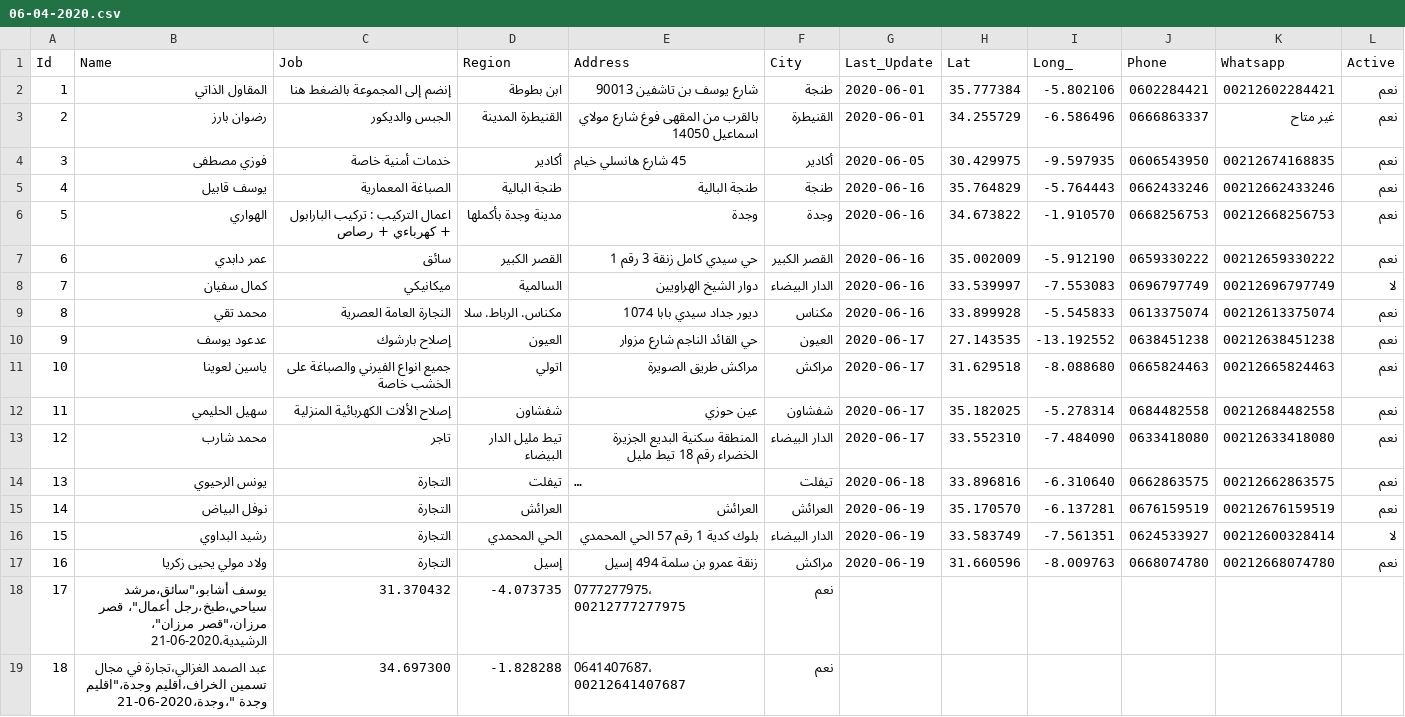
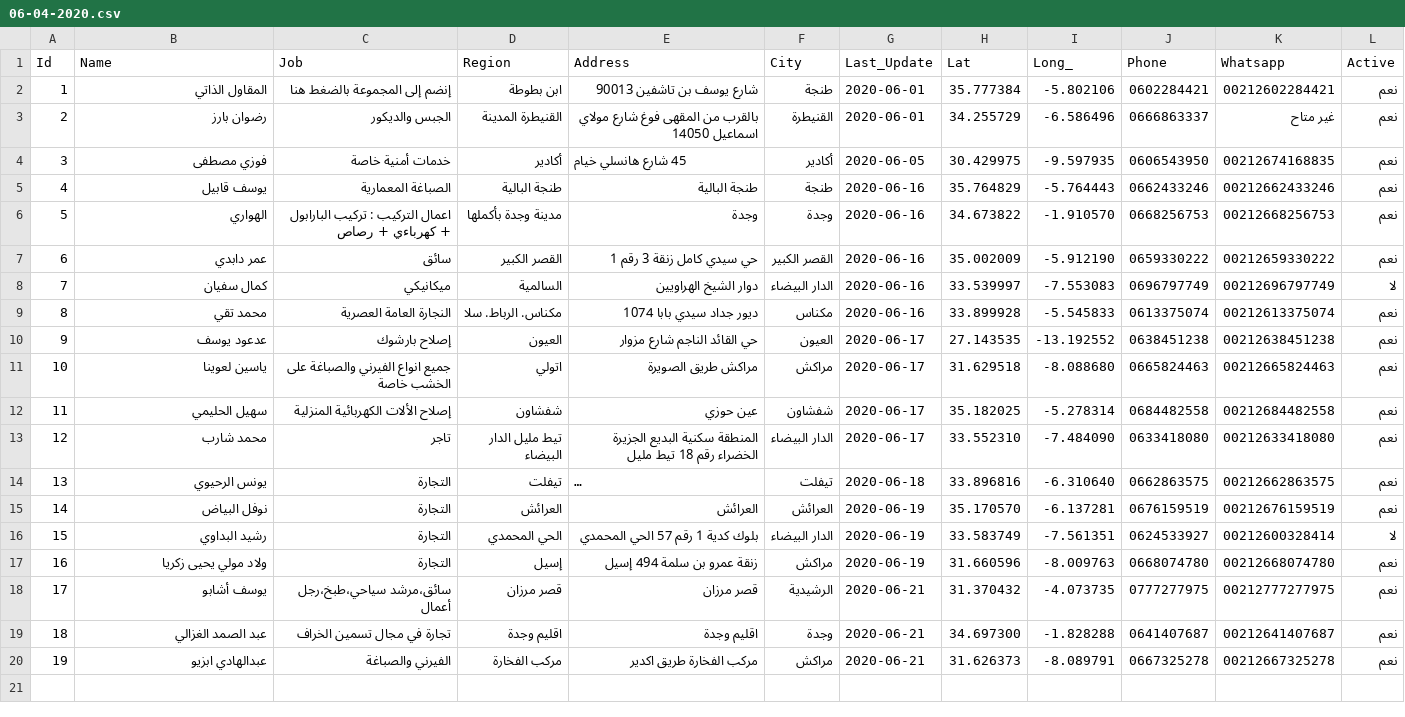
Before and after one commit to intCount/ae, a CSV file: 06-04-2020.csv, drawn as a sheet; long unchanged cells end in …; removed rows and columns are numbered as before the commit, all else as after; the diff names each change by its address in the sheet, - before the commit and + after, or states it on an @@ line.

Commit message:
commit

```diff
--- a/06-04-2020.csv
+++ b/06-04-2020.csv
-row 18: 17 | يوسف أشابو،"سائق،مرشد سياحي،طبخ،رجل أعمال"، قصر مرزان،"قصر مرزان"، الرشيدية،2020-06-21 | 31.370432 | -4.073735 | 0777277975، 00212777277975 | نعم
-row 19: 18 | عبد الصمد الغزالي،تجارة في مجال تسمين الخراف،اقليم وجدة،"اقليم وجدة "،وجدة،2020-06-21 | 34.697300 | -1.828288 | 0641407687، 00212641407687 | نعم
+row 18: 17 | يوسف أشابو | سائق،مرشد سياحي،طبخ،رجل أعمال | قصر مرزان | قصر مرزان | الرشيدية | 2020-06-21 | 31.370432 | -4.073735 | 0777277975 | 00212777277975 | نعم
+row 19: 18 | عبد الصمد الغزالي | تجارة في مجال تسمين الخراف | اقليم وجدة | اقليم وجدة | وجدة | 2020-06-21 | 34.697300 | -1.828288 | 0641407687 | 00212641407687 | نعم
+row 20: 19 | عبدالهادي ابزيو | الفيرني والصباغة | مركب الفخارة | مركب الفخارة طريق اكدير | مراكش | 2020-06-21 | 31.626373 | -8.089791 | 0667325278 | 00212667325278 | نعم
```
